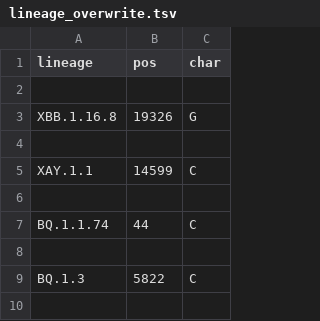
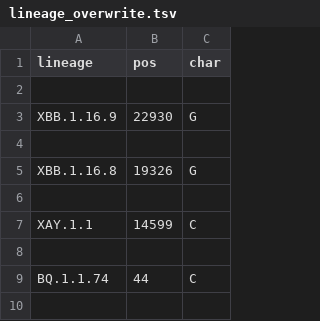
Before and after one commit to neherlab/nextclade_data_workflows, a TSV file: sars-cov-2/profiles/clades/lineage_overwrite.tsv, drawn as a sheet; only a part is shown; the shorter side is filled out with more unchanged rows; the diff names each change by its address in the sheet, - before the commit and + after, or states it on an @@ line.

Commit message:
Force S:456L in XBB.1.16.9 through overwrite

```diff
--- a/sars-cov-2/profiles/clades/lineage_overwrite.tsv
+++ b/sars-cov-2/profiles/clades/lineage_overwrite.tsv
+row 3: XBB.1.16.9 | 22930 | G
+row 4: (empty)
```
